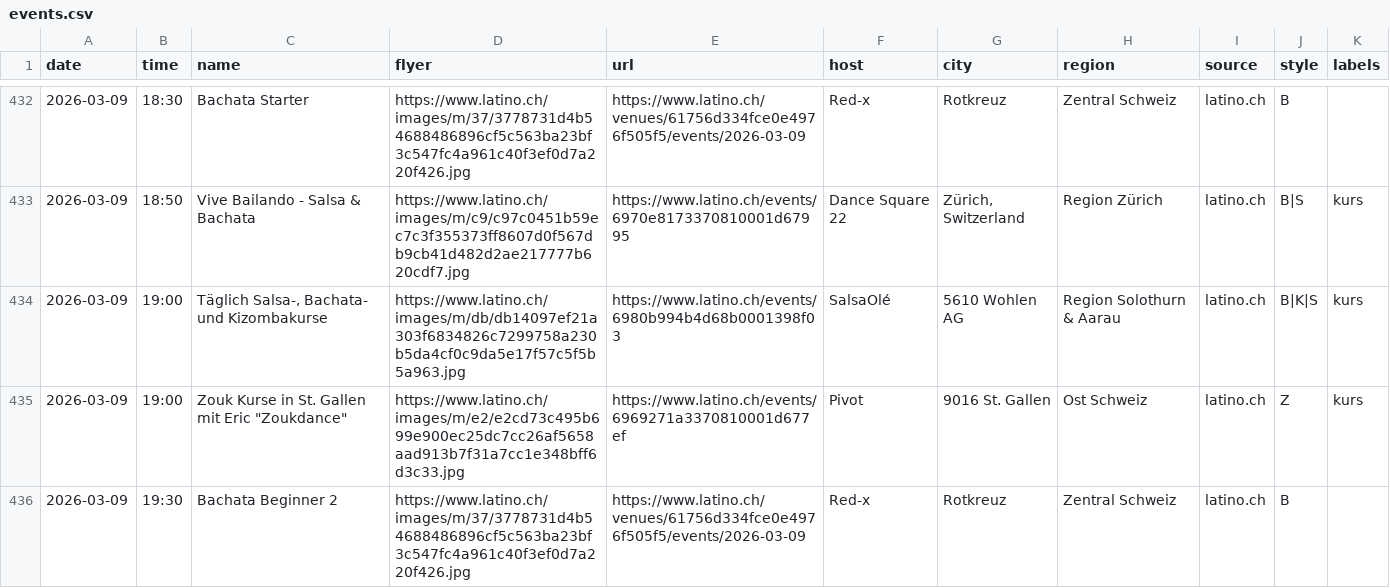
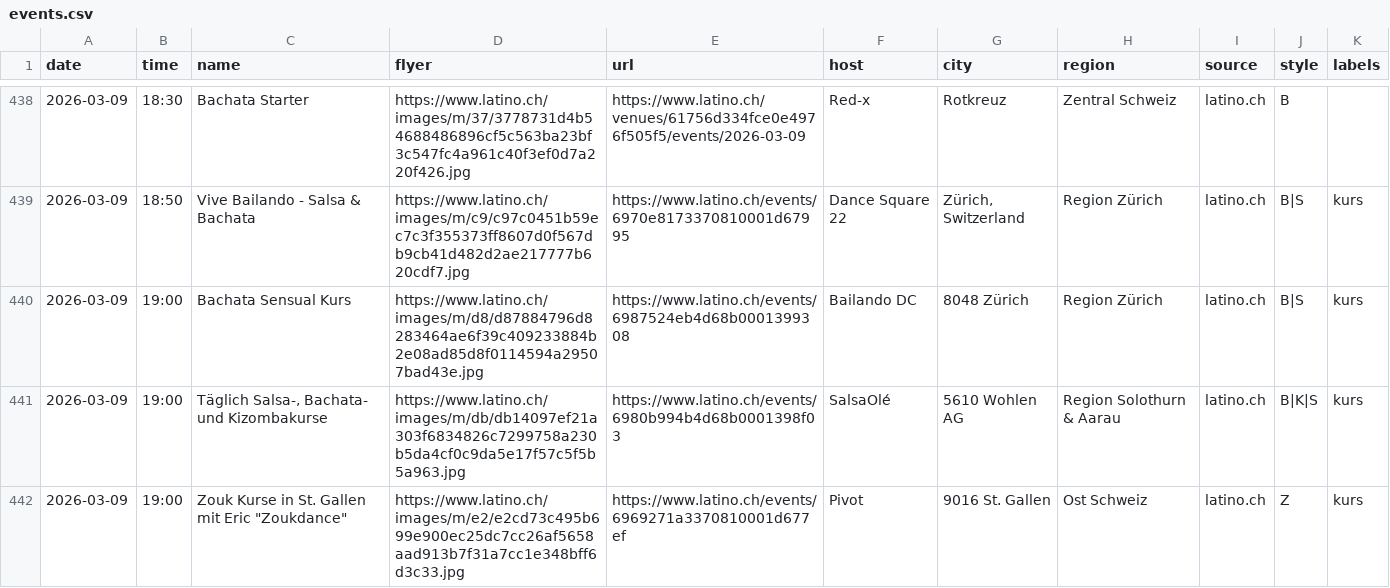
Before and after one commit to aendu/latin-events-be, a CSV file: public/events.csv, drawn as a sheet; only a part is shown, gaps mark what is left out; the shorter side is filled out with more unchanged rows; the diff covers the shown part only; the diff names each change by its address in the sheet, - before the commit and + after, or states it on an @@ line.

```diff
--- a/public/events.csv
+++ b/public/events.csv
+row 440: 2026-03-09 | 19:00 | Bachata Sensual Kurs | https://www.latino.ch/images/m/d8/d87884796d8283464ae6f39c409233884b2e08ad85d8f0114594a29507bad43e.jpg | https://www.latino.ch/events/6987524eb4d68b0001399308 | Bailando DC | 8048 Zürich | Region Zürich | latino.ch | B|S | kurs
```
Also changed, not shown: 15 added rows elsewhere in this file.
